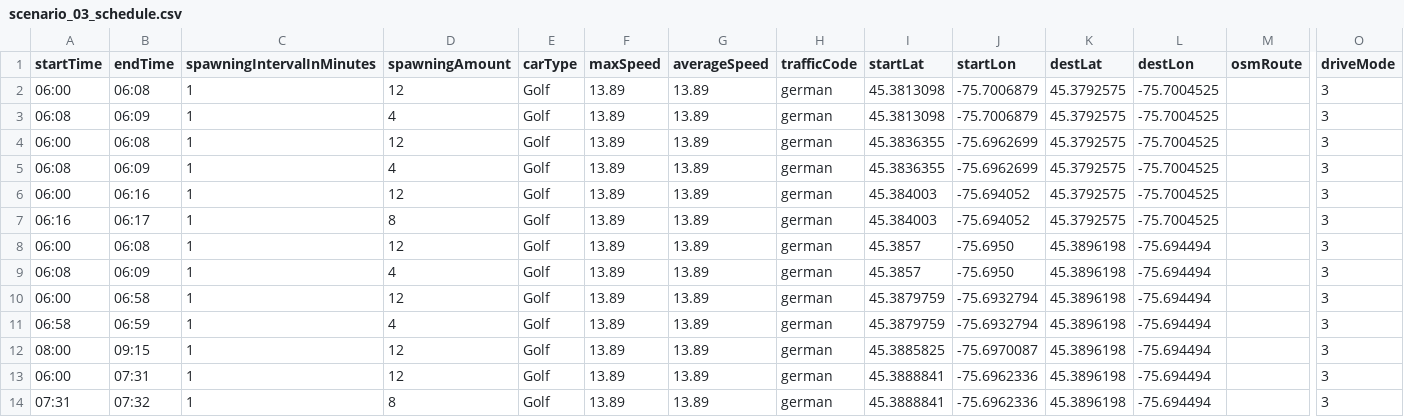
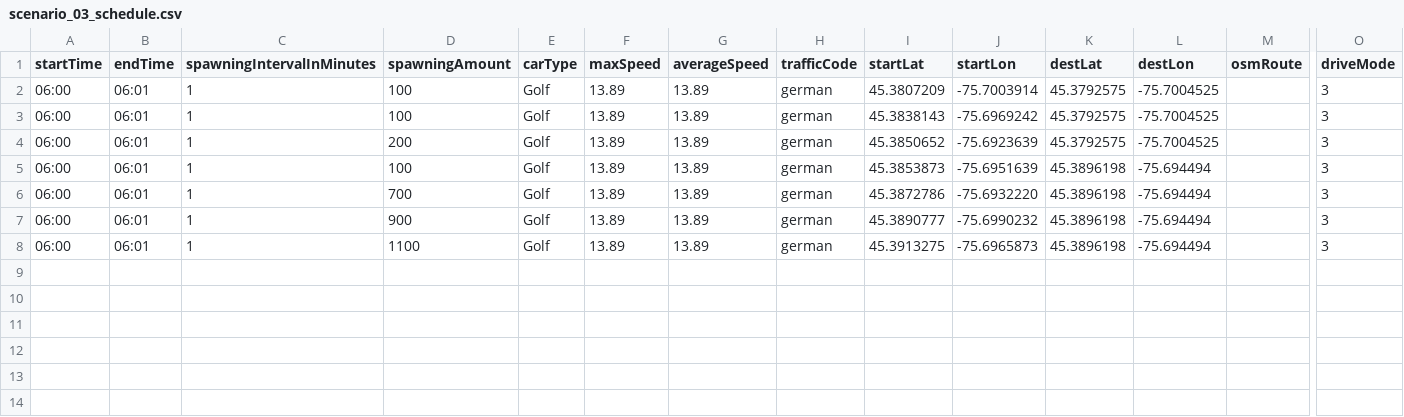
Before and after one commit to MARS-Group-HAW/model-soh, a CSV file: CarletonDrivingBox/resources/schedules/scenario_03_schedule.csv, drawn as a sheet; only a part is shown, gaps mark what is left out; removed rows and columns are numbered as before the commit, all else as after; rows hold the shown columns only; the diff names each change by its address in the sheet, - before the commit and + after, or states it on an @@ line.

```diff
--- a/CarletonDrivingBox/resources/schedules/scenario_03_schedule.csv
+++ b/CarletonDrivingBox/resources/schedules/scenario_03_schedule.csv
-B2 (endTime): 06:08
+B2 (endTime): 06:01
-D2 (spawningAmount): 12
+D2 (spawningAmount): 100
-I2 (startLat): 45.3813098
+I2 (startLat): 45.3807209
-J2 (startLon): -75.7006879
+J2 (startLon): -75.7003914
-row 3: 06:08 | 06:09 | 1 | 4 | Golf | 13.89 | 13.89 | german | 45.3813098 | -75.7006879 | 45.3792575 | -75.7004525 |  | 3
-B3 (endTime): 06:08
+B3 (endTime): 06:01
-D3 (spawningAmount): 12
+D3 (spawningAmount): 100
-I3 (startLat): 45.3836355
+I3 (startLat): 45.3838143
-J3 (startLon): -75.6962699
+J3 (startLon): -75.6969242
-row 5: 06:08 | 06:09 | 1 | 4 | Golf | 13.89 | 13.89 | german | 45.3836355 | -75.6962699 | 45.3792575 | -75.7004525 |  | 3
-B4 (endTime): 06:16
+B4 (endTime): 06:01
-D4 (spawningAmount): 12
+D4 (spawningAmount): 200
-I4 (startLat): 45.384003
+I4 (startLat): 45.3850652
-J4 (startLon): -75.694052
+J4 (startLon): -75.6923639
-row 7: 06:16 | 06:17 | 1 | 8 | Golf | 13.89 | 13.89 | german | 45.384003 | -75.694052 | 45.3792575 | -75.7004525 |  | 3
-B5 (endTime): 06:08
+B5 (endTime): 06:01
-D5 (spawningAmount): 12
+D5 (spawningAmount): 100
-I5 (startLat): 45.3857
+I5 (startLat): 45.3853873
-J5 (startLon): -75.6950
+J5 (startLon): -75.6951639
-A6 (startTime): 06:08
+A6 (startTime): 06:00
-B6 (endTime): 06:09
+B6 (endTime): 06:01
-D6 (spawningAmount): 4
+D6 (spawningAmount): 700
-I6 (startLat): 45.3857
+I6 (startLat): 45.3872786
-J6 (startLon): -75.6950
+J6 (startLon): -75.6932220
-B7 (endTime): 06:58
+B7 (endTime): 06:01
-D7 (spawningAmount): 12
+D7 (spawningAmount): 900
-I7 (startLat): 45.3879759
+I7 (startLat): 45.3890777
-J7 (startLon): -75.6932794
+J7 (startLon): -75.6990232
-row 11: 06:58 | 06:59 | 1 | 4 | Golf | 13.89 | 13.89 | german | 45.3879759 | -75.6932794 | 45.3896198 | -75.694494 |  | 3
-row 12: 08:00 | 09:15 | 1 | 12 | Golf | 13.89 | 13.89 | german | 45.3885825 | -75.6970087 | 45.3896198 | -75.694494 |  | 3
-B8 (endTime): 07:31
+B8 (endTime): 06:01
-D8 (spawningAmount): 12
+D8 (spawningAmount): 1100
-I8 (startLat): 45.3888841
+I8 (startLat): 45.3913275
-J8 (startLon): -75.6962336
+J8 (startLon): -75.6965873
-row 14: 07:31 | 07:32 | 1 | 8 | Golf | 13.89 | 13.89 | german | 45.3888841 | -75.6962336 | 45.3896198 | -75.694494 |  | 3
```
Also changed, not shown: CarletonDrivingBox/resources/schedules/scenario_01_schedule.csv, CarletonDrivingBox/resources/schedules/scenario_02_schedule.csv, 38 other files.
